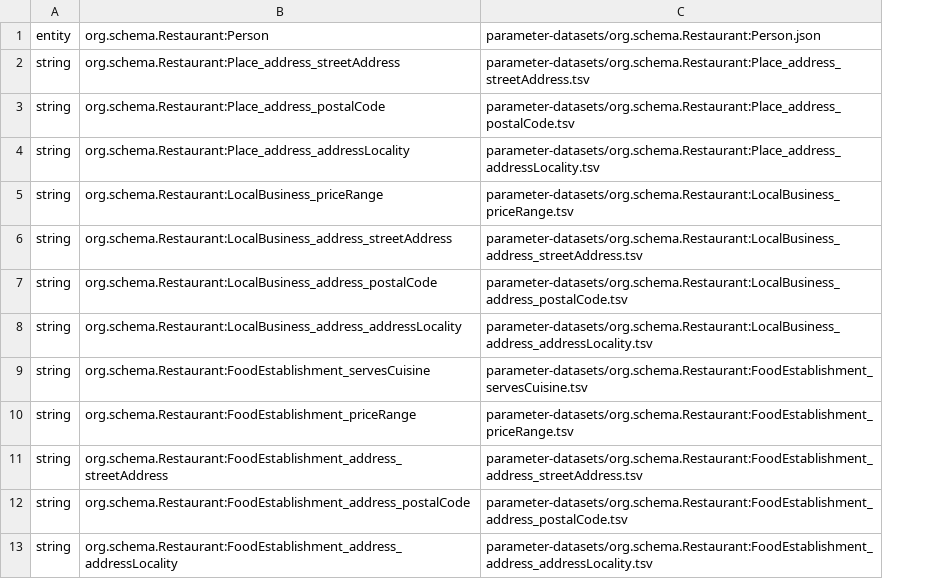
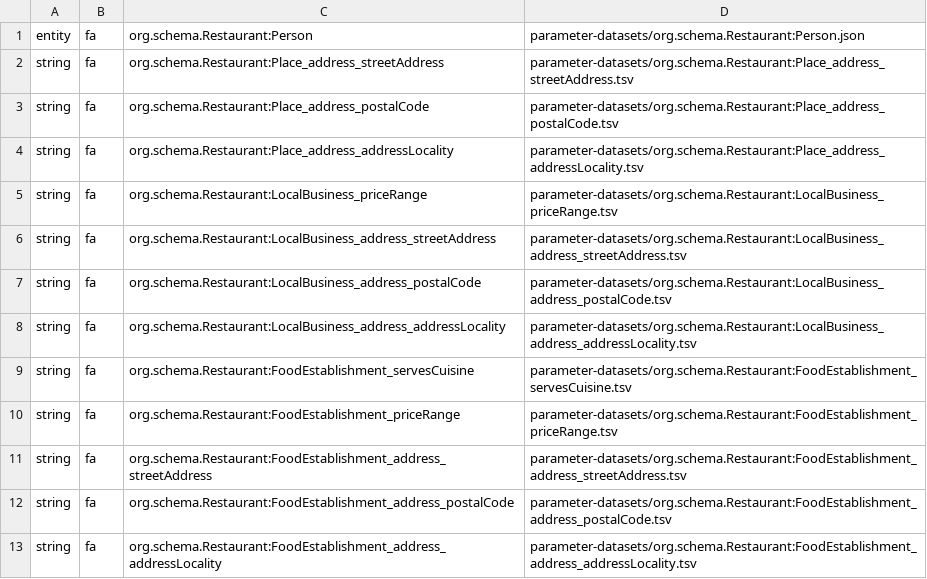
Before and after one commit to stanford-oval/genie-toolkit, a TSV file: data/fa/restaurants/parameter-datasets.tsv, drawn as a sheet; only a part is shown; the diff names each change by its address in the sheet, - before the commit and + after, or states it on an @@ line.

```diff
--- a/data/fa/restaurants/parameter-datasets.tsv
+++ b/data/fa/restaurants/parameter-datasets.tsv
+column B, rows 1-13: all fa
```
Also changed, not shown: 1 other file.
